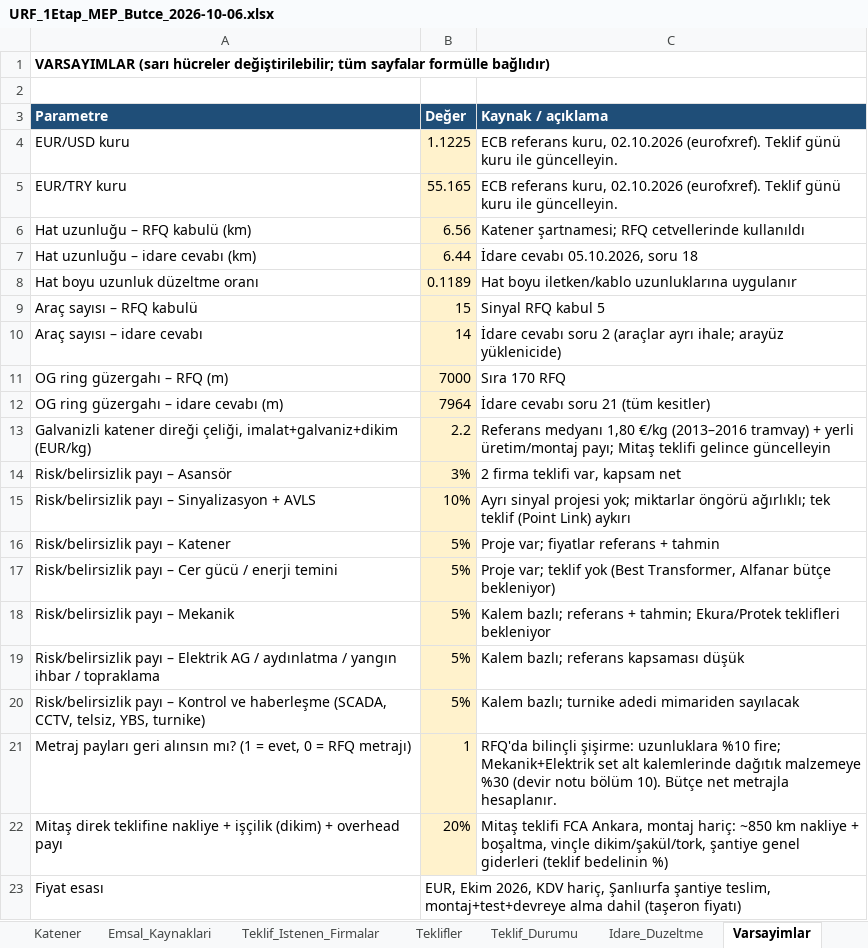
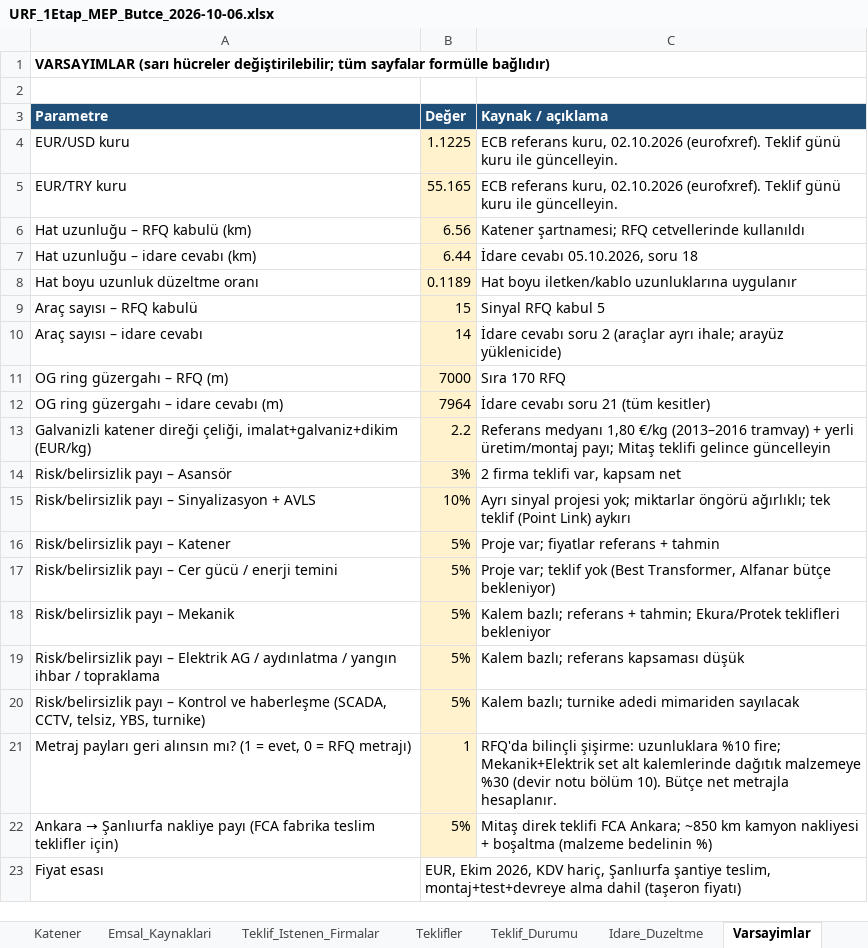
Before and after one commit to serhatcelik07-creator/rep12, an Excel workbook: butce/URF_1Etap_MEP_Butce_2026-10-06.xlsx, sheet Varsayimlar, drawn as a sheet; values as stored, in another font and other column widths than the file's, no borders; removed rows and columns are numbered as before the commit, all else as after; the diff names each change by its address in the sheet, - before the commit and + after, or states it on an @@ line.

```diff
--- a/butce/URF_1Etap_MEP_Butce_2026-10-06.xlsx (sheet Varsayimlar)
+++ b/butce/URF_1Etap_MEP_Butce_2026-10-06.xlsx (sheet Varsayimlar)
-row 22: Mitaş direk teklifine nakliye + işçilik (dikim) + overhead payı | 20% | Mitaş teklifi FCA Ankara, montaj hariç: ~850 km nakliye + boşaltma, vinçle dikim/şakül/tork, şantiye genel giderleri (teklif bedelinin %)
+row 22: Ankara → Şanlıurfa nakliye payı (FCA fabrika teslim teklifler için) | 5% | Mitaş direk teklifi FCA Ankara; ~850 km kamyon nakliyesi + boşaltma (malzeme bedelinin %)
```
Also changed, not shown: sheet Katener, sheet Ozet, sheet Teklif_Degerlendirme, sheet Teklif_Istenen_Firmalar, formulas that keep their value, charts or pictures, 3 other files.
